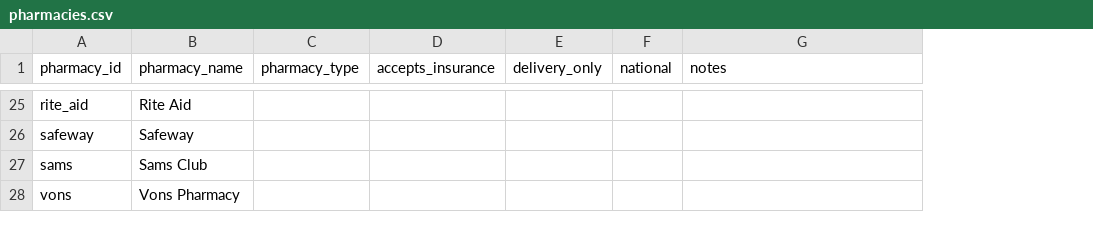
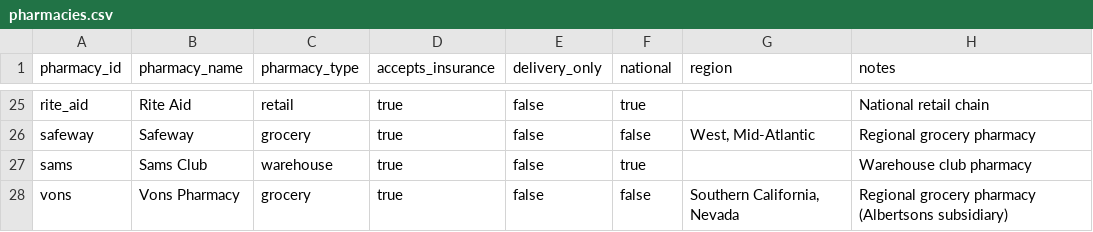
Before and after one commit to mariohealth/v0, a CSV file: backend/mario-health-data-pipeline/seeds/pharmacies.csv, drawn as a sheet; only a part is shown, gaps mark what is left out; addresses are those after the commit; the diff covers the shown part only; the diff names each change by its address in the sheet, - before the commit and + after, or states it on an @@ line.

```diff
--- a/backend/mario-health-data-pipeline/seeds/pharmacies.csv
+++ b/backend/mario-health-data-pipeline/seeds/pharmacies.csv
+column G (region), rows 26-28: West, Mid-Atlantic |  | Southern California, Nevada
-C25 (pharmacy_type): (empty)
+C25 (pharmacy_type): retail
-D25:D28 (accepts_insurance): (empty)
+D25:D28 (accepts_insurance): true
-E25:E28 (delivery_only): (empty)
+E25:E28 (delivery_only): false
-F25 (national): (empty)
+F25 (national): true
-H25 (notes): (empty)
+H25 (notes): National retail chain
-C26 (pharmacy_type): (empty)
+C26 (pharmacy_type): grocery
-F26 (national): (empty)
+F26 (national): false
-H26 (notes): (empty)
+H26 (notes): Regional grocery pharmacy
-C27 (pharmacy_type): (empty)
+C27 (pharmacy_type): warehouse
-F27 (national): (empty)
+F27 (national): true
-H27 (notes): (empty)
+H27 (notes): Warehouse club pharmacy
-C28 (pharmacy_type): (empty)
+C28 (pharmacy_type): grocery
-F28 (national): (empty)
+F28 (national): false
-H28 (notes): (empty)
+H28 (notes): Regional grocery pharmacy (Albertsons subsidiary)
```
Also changed, not shown: 85 edited cells elsewhere in this file.
